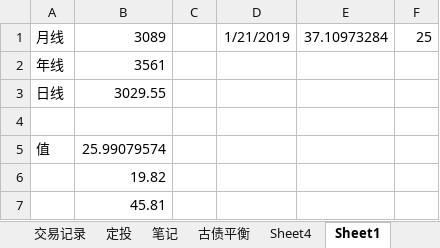
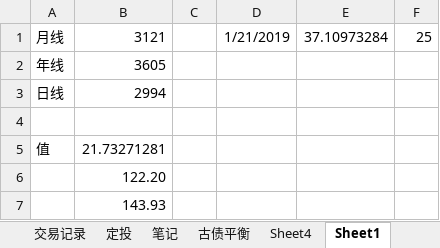
Before and after one commit to linking530/tushare, an Excel workbook: data/数据.xlsx, sheet Sheet1, drawn as a sheet; values as stored, in another font and other column widths than the file's, no borders; the diff names each change by its address in the sheet, - before the commit and + after, or states it on an @@ line.

Commit message:
11

```diff
--- a/data/数据.xlsx (sheet Sheet1)
+++ b/data/数据.xlsx (sheet Sheet1)
-B1: 3089
+B1: 3121
-B2: 3561
+B2: 3605
-B3: 3029.55
+B3: 2994
-B5: 25.99079574
+B5: 21.73271281
-B6: 19.82
+B6: 122.20
-B7: 45.81
+B7: 143.93
```
